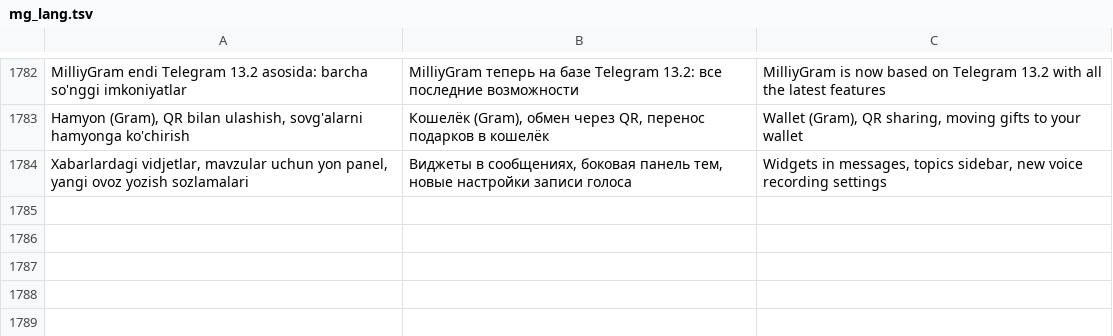
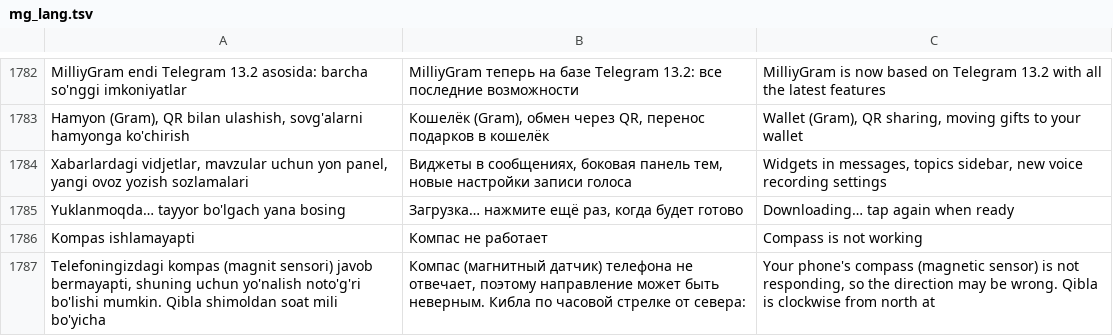
Before and after one commit to rndesign2001-coder/MilliyGram, a TSV file: TMessagesProj/src/main/assets/mg_lang.tsv, drawn as a sheet; only a part is shown, gaps mark what is left out.

```diff
--- a/TMessagesProj/src/main/assets/mg_lang.tsv
+++ b/TMessagesProj/src/main/assets/mg_lang.tsv
@@ -1784 +1784,4 @@ Hamyon (Gram), QR bilan ulashish, sovg'alarni hamyonga ko'chirish	Кошелёк
 Xabarlardagi vidjetlar, mavzular uchun yon panel, yangi ovoz yozish sozlamalari	Виджеты в сообщениях, боковая панель тем, новые настройки записи голоса	Widgets in messages, topics sidebar, new voice recording settings
+Yuklanmoqda… tayyor bo'lgach yana bosing	Загрузка… нажмите ещё раз, когда будет готово	Downloading… tap again when ready
+Kompas ishlamayapti	Компас не работает	Compass is not working
+Telefoningizdagi kompas (magnit sensori) javob bermayapti, shuning uchun yo'nalish noto'g'ri bo'lishi mumkin. Qibla shimoldan soat mili bo'yicha 	Компас (магнитный датчик) телефона не отвечает, поэтому направление может быть неверным. Кибла по часовой стрелке от севера: 	Your phone's compass (magnetic sensor) is not responding, so the direction may be wrong. Qibla is clockwise from north at
```
Also changed, not shown: 3 other files.
